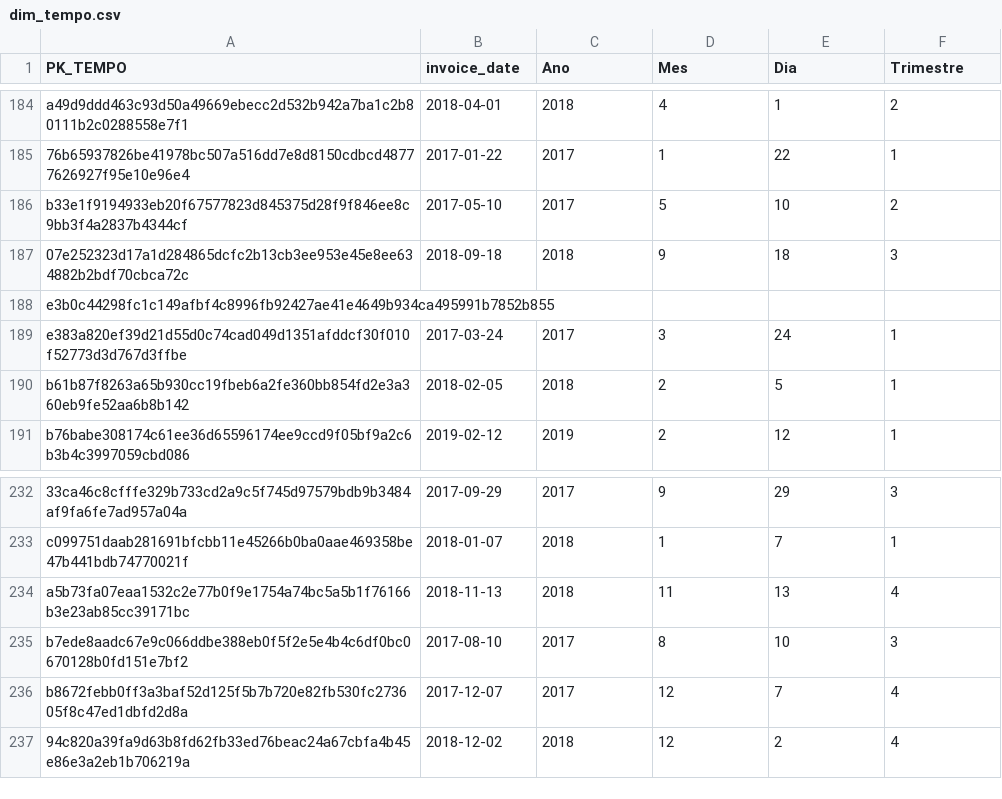
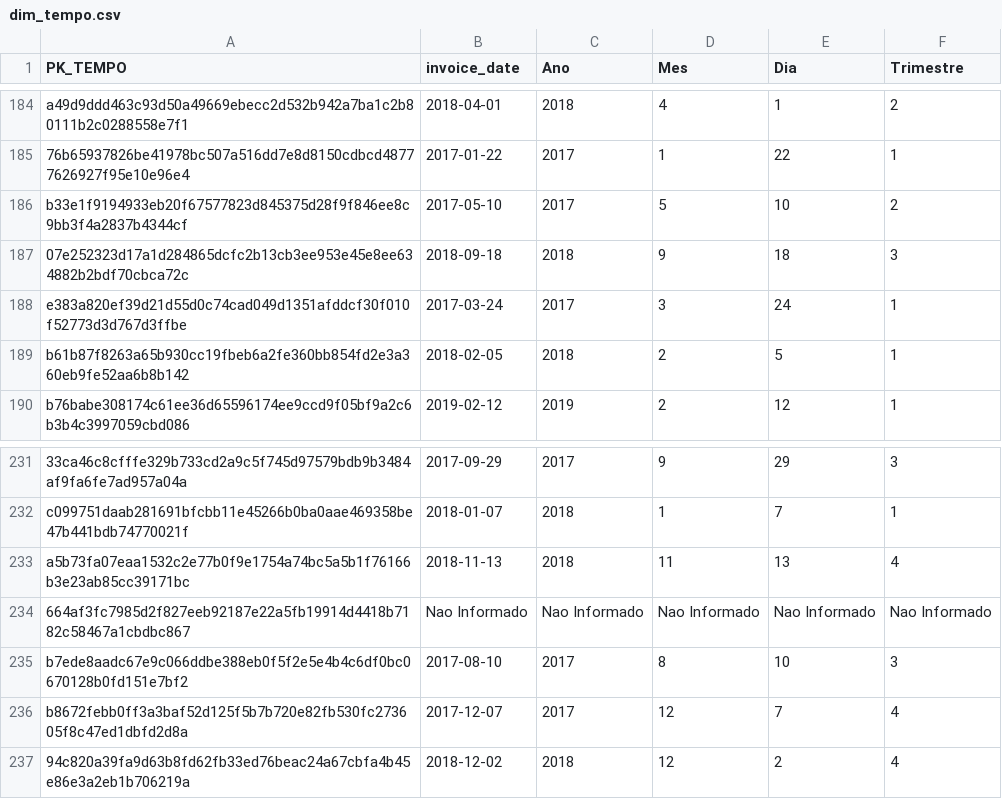
Before and after one commit to luispaulobrito/Desafio-Minsait-Treinamento-BI, a CSV file: input/projeto-hive/gold/dim_tempo.csv, drawn as a sheet; only a part is shown, gaps mark what is left out; removed rows and columns are numbered as before the commit, all else as after; the diff names each change by its address in the sheet, - before the commit and + after, or states it on an @@ line.

```diff
--- a/input/projeto-hive/gold/dim_tempo.csv
+++ b/input/projeto-hive/gold/dim_tempo.csv
-row 188: e3b0c44298fc1c149afbf4c8996fb92427ae41e4649b934ca495991b7852b855
+row 234: 664af3fc7985d2f827eeb92187e22a5fb19914d4418b7182c58467a1cbdbc867 | Nao Informado | Nao Informado | Nao Informado | Nao Informado | Nao Informado
```
Also changed, not shown: input/projeto-hive/gold/dim_clientes.csv, 45 other files.
